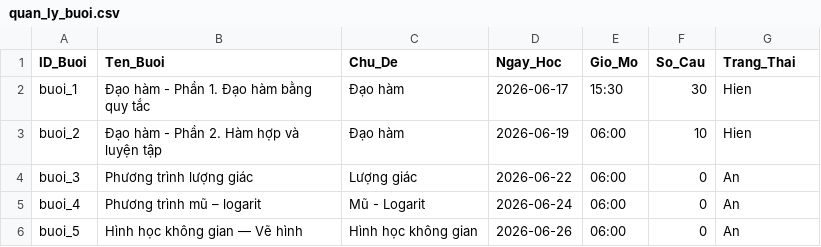
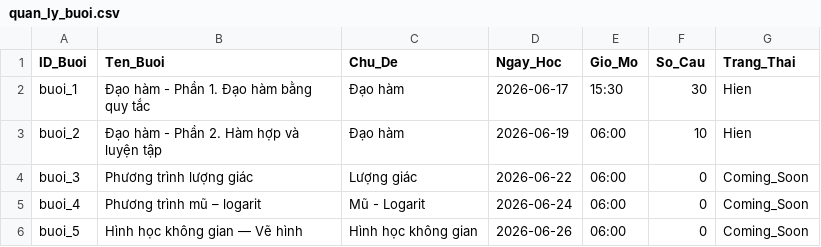
Before and after one commit to LopToanCaChep/vunggoc11, a CSV file: quan_ly_buoi.csv, drawn as a sheet.

```diff
--- a/quan_ly_buoi.csv
+++ b/quan_ly_buoi.csv
@@ -3,4 +3,4 @@
 "buoi_2","Đạo hàm - Phần 2. Hàm hợp và luyện tập","Đạo hàm","2026-06-19","06:00","10","Hien"
-"buoi_3","Phương trình lượng giác","Lượng giác","2026-06-22","06:00","0","An"
-"buoi_4","Phương trình mũ – logarit","Mũ - Logarit","2026-06-24","06:00","0","An"
-"buoi_5","Hình học không gian — Vẽ hình","Hình học không gian","2026-06-26","06:00","0","An"
+"buoi_3","Phương trình lượng giác","Lượng giác","2026-06-22","06:00","0","Coming_Soon"
+"buoi_4","Phương trình mũ – logarit","Mũ - Logarit","2026-06-24","06:00","0","Coming_Soon"
+"buoi_5","Hình học không gian — Vẽ hình","Hình học không gian","2026-06-26","06:00","0","Coming_Soon"
```
Also changed, not shown: 1 other file.
